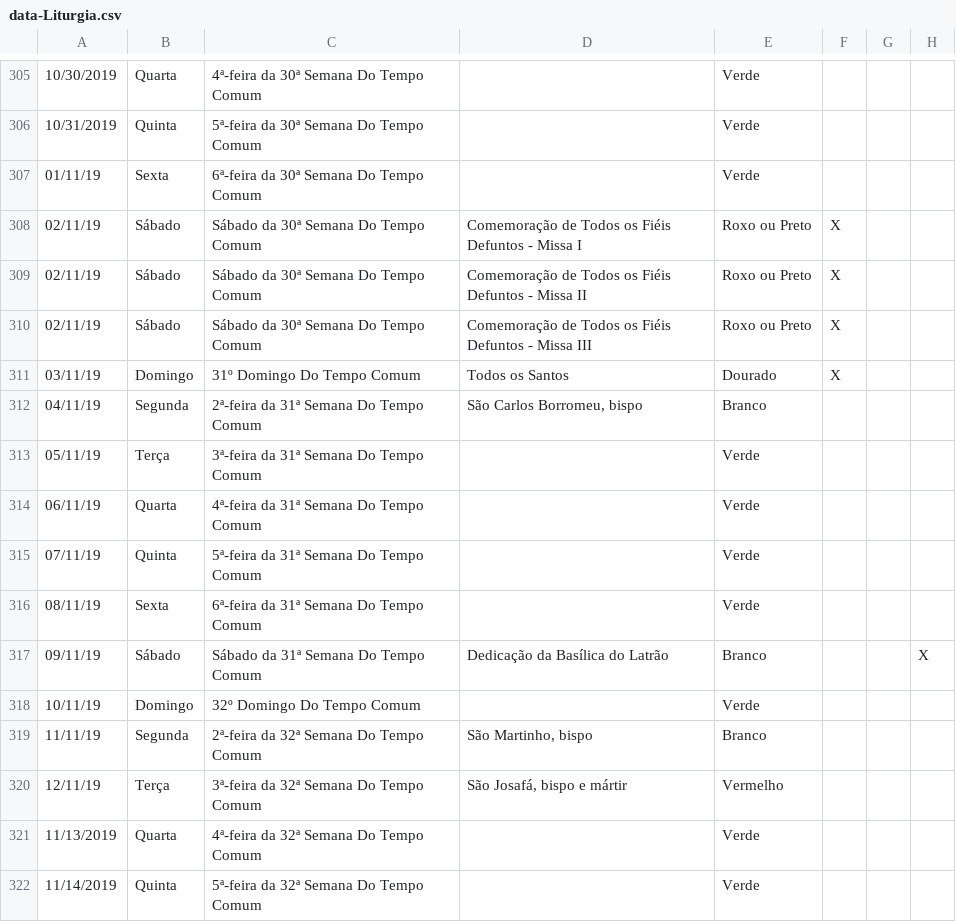
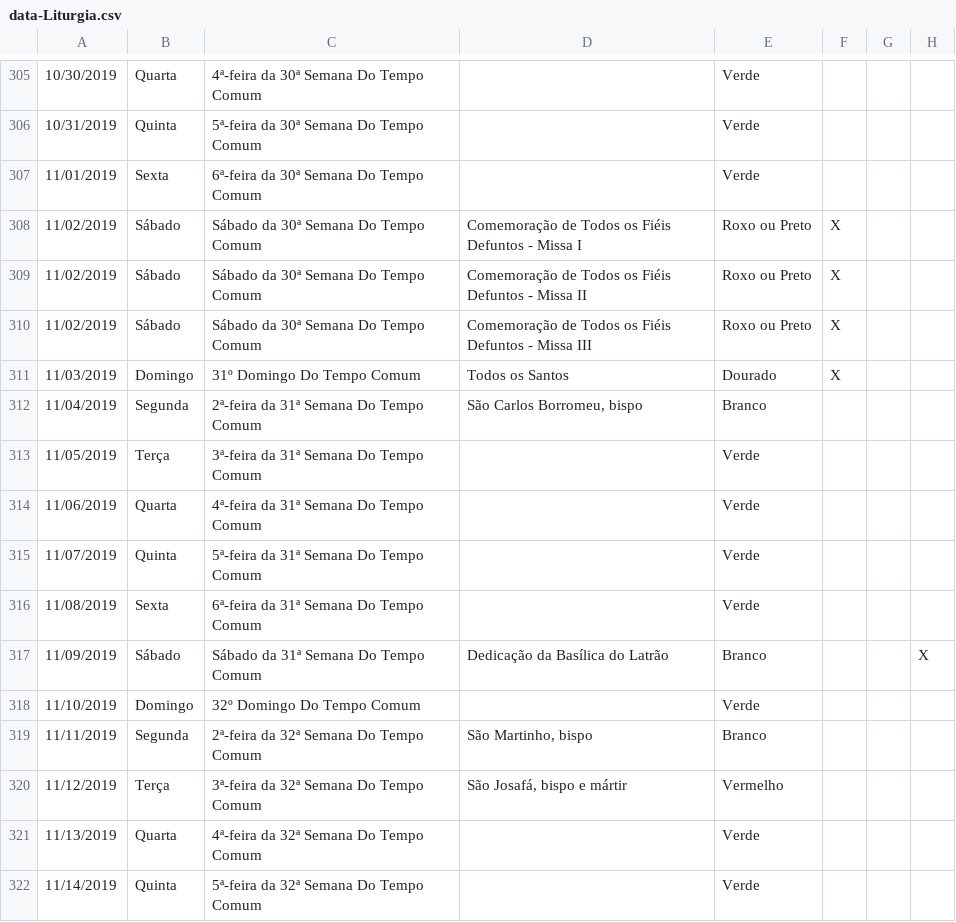
Before and after one commit to zjintz/liturgiacheznous, a CSV file: data/data-Liturgia.csv, drawn as a sheet; only a part is shown, gaps mark what is left out; the diff covers the shown part only; the diff names each change by its address in the sheet, - before the commit and + after, or states it on an @@ line.

Commit message:
Solved the problem with the table, and get some messages ready to be translated.

```diff
--- a/data/data-Liturgia.csv
+++ b/data/data-Liturgia.csv
-A307: 01/11/19
+A307: 11/01/2019
-A308:A310: 02/11/19
+A308:A310: 11/02/2019
-A311: 03/11/19
+A311: 11/03/2019
-A312: 04/11/19
+A312: 11/04/2019
-A313: 05/11/19
+A313: 11/05/2019
-A314: 06/11/19
+A314: 11/06/2019
-A315: 07/11/19
+A315: 11/07/2019
-A316: 08/11/19
+A316: 11/08/2019
-A317: 09/11/19
+A317: 11/09/2019
-A318: 10/11/19
+A318: 11/10/2019
-A319: 11/11/19
+A319: 11/11/2019
-A320: 12/11/19
+A320: 11/12/2019
```
Also changed, not shown: 132 edited cells elsewhere in this file, 8 other files.
